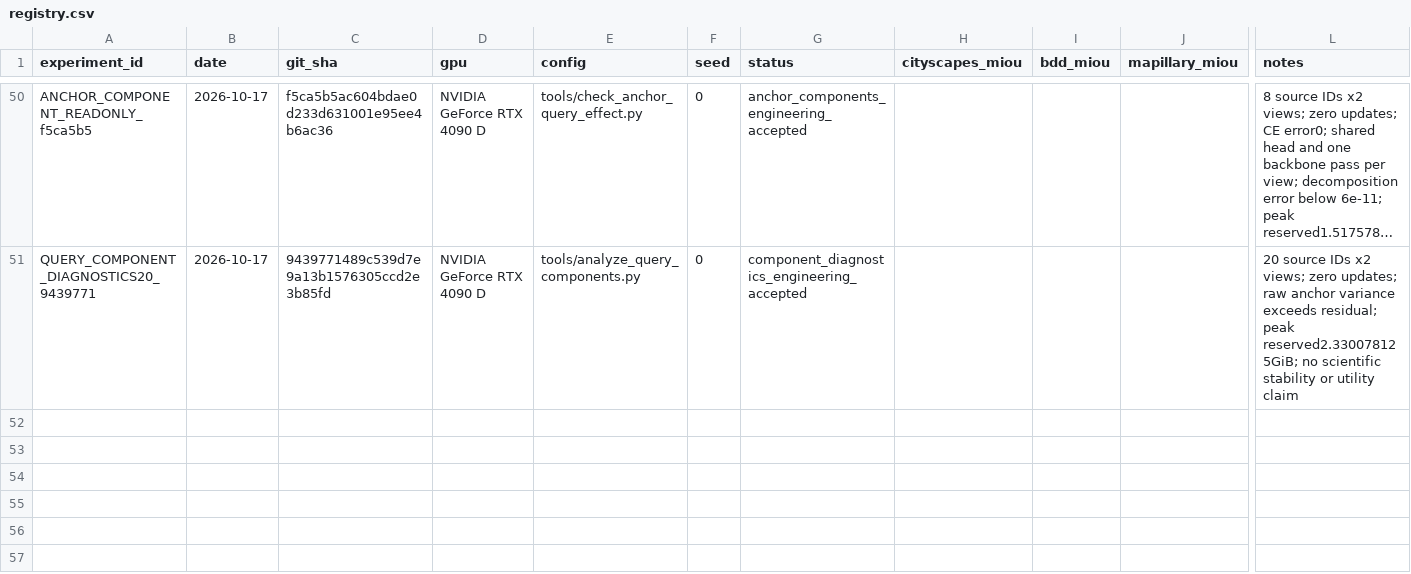
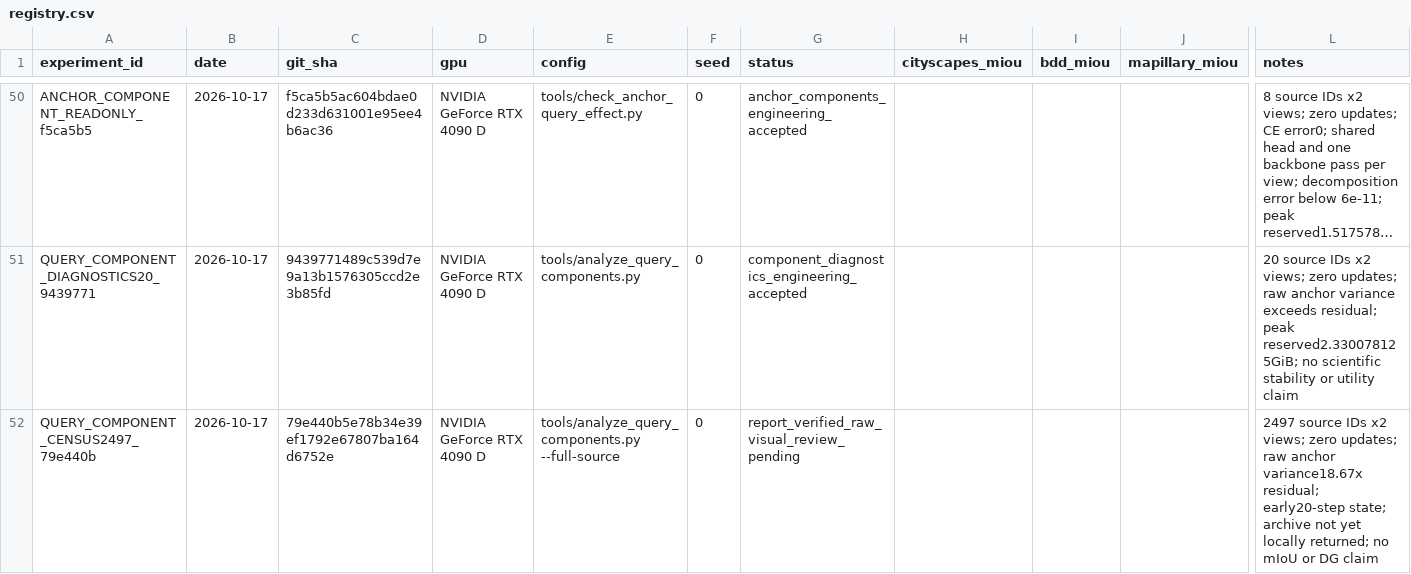
Before and after one commit to Ealea1028/CausalQ_DG, a CSV file: experiments/registry.csv, drawn as a sheet; only a part is shown, gaps mark what is left out; long unchanged cells end in …; rows hold the shown columns only; the diff names each change by its address in the sheet, - before the commit and + after, or states it on an @@ line.

Commit message:
feat(protocol): verify full source census and gate raw visual review

```diff
--- a/experiments/registry.csv
+++ b/experiments/registry.csv
+row 52: QUERY_COMPONENT_CENSUS2497_79e440b | 2026-10-17 | 79e440b5e78b34e39ef1792e67807ba164d6752e | NVIDIA GeForce RTX 4090 D | tools/analyze_query_components.py --full-source | 0 | report_verified_raw_visual_review_pending |  |  |  | 2497 source IDs x2 views; zero updates; raw anchor variance18.67x residual; early20-step state; archive not yet locally returned; no mIoU or DG claim
```
Also changed, not shown: 13 other files.
